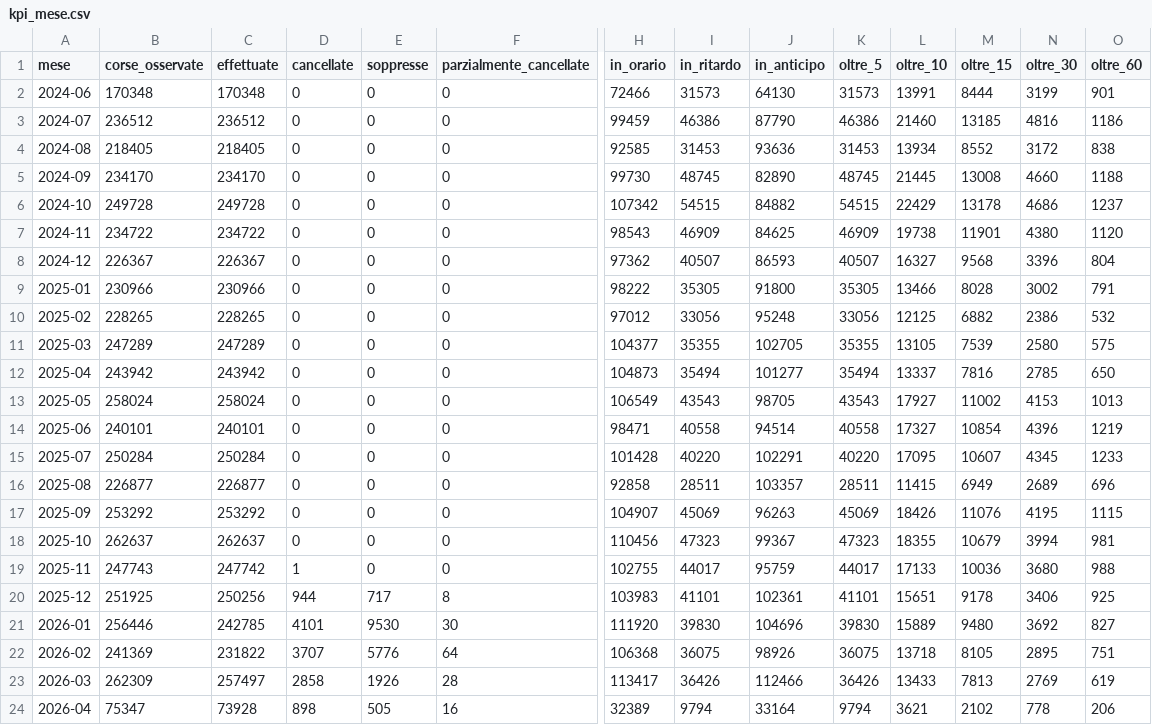
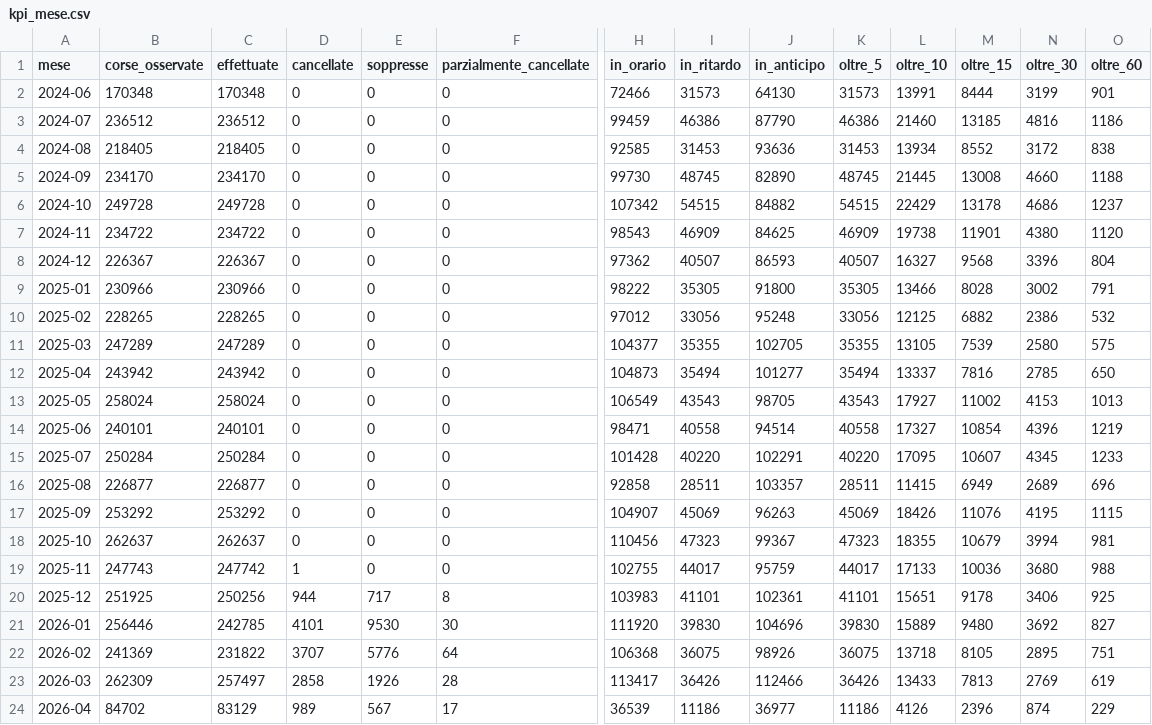
Before and after one commit to DrElegantia/trainstats-dashboard, a CSV file: data/gold/kpi_mese.csv, drawn as a sheet; only a part is shown, gaps mark what is left out; the diff covers the shown part only; the diff names each change by its address in the sheet, - before the commit and + after, or states it on an @@ line.

```diff
--- a/data/gold/kpi_mese.csv
+++ b/data/gold/kpi_mese.csv
-B24 (corse_osservate): 75347
+B24 (corse_osservate): 84702
-C24 (effettuate): 73928
+C24 (effettuate): 83129
-D24 (cancellate): 898
+D24 (cancellate): 989
-E24 (soppresse): 505
+E24 (soppresse): 567
-F24 (parzialmente_cancellate): 16
+F24 (parzialmente_cancellate): 17
-H24 (in_orario): 32389
+H24 (in_orario): 36539
-I24 (in_ritardo): 9794
+I24 (in_ritardo): 11186
-J24 (in_anticipo): 33164
+J24 (in_anticipo): 36977
-K24 (oltre_5): 9794
+K24 (oltre_5): 11186
-L24 (oltre_10): 3621
+L24 (oltre_10): 4126
-M24 (oltre_15): 2102
+M24 (oltre_15): 2396
-N24 (oltre_30): 778
+N24 (oltre_30): 874
-O24 (oltre_60): 206
+O24 (oltre_60): 229
```
Also changed, not shown: 5 edited cells elsewhere in this file, data/gold/hist_dettaglio_categoria.csv, data/gold/hist_mese_categoria.csv, 11 other files.
